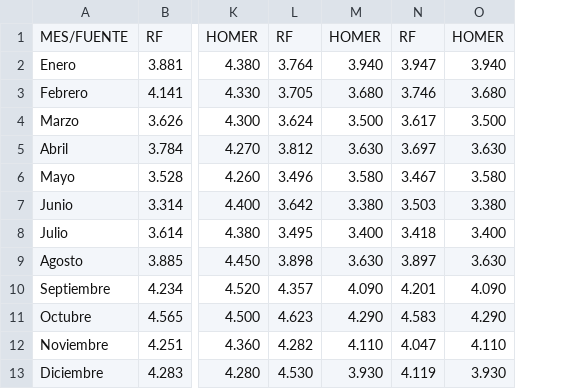
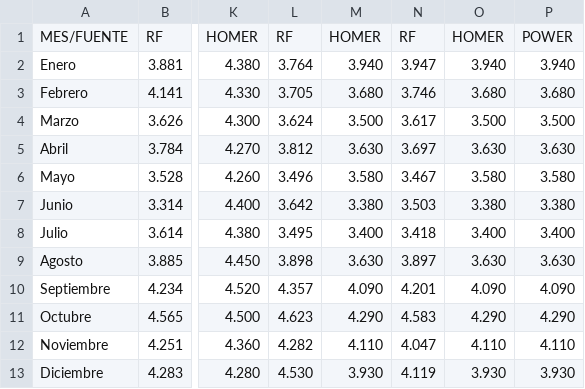
Before and after one commit to luise-phd/evalDatosRecursoSolar, a CSV file: data/Tabla-de-radiación-solar.csv, drawn as a sheet; only a part is shown, gaps mark what is left out; the diff names each change by its address in the sheet, - before the commit and + after, or states it on an @@ line.

```diff
--- a/data/Tabla-de-radiación-solar.csv
+++ b/data/Tabla-de-radiación-solar.csv
+column P, rows 1-13: POWER | 3.940 | 3.680 | 3.500 | 3.630 | 3.580 | 3.380 | 3.400 | 3.630 | 4.090 | 4.290 | 4.110 | 3.930
```
Also changed, not shown: 2 other files.
